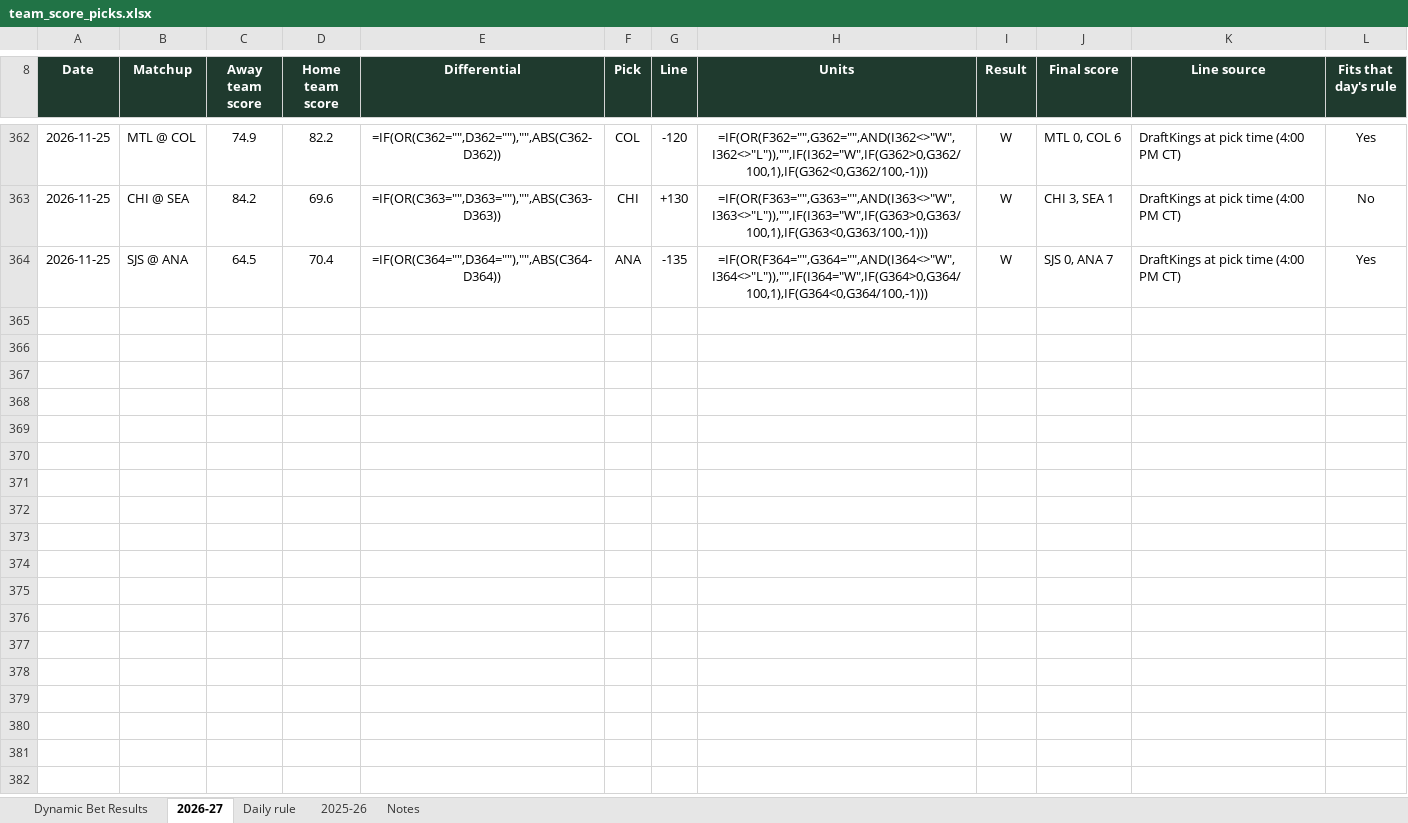
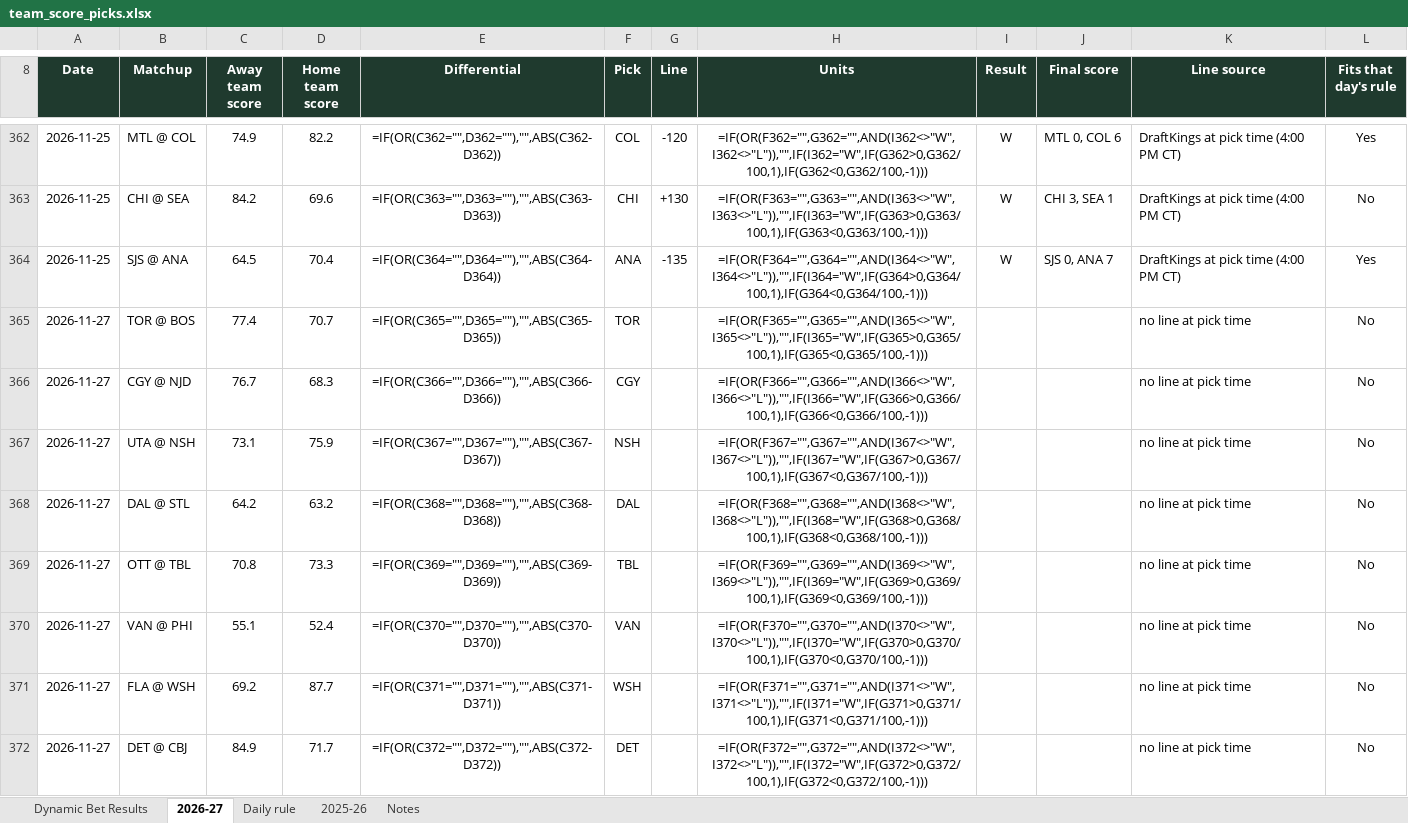
Before and after one commit to starsviz/starsviz.github.io, an Excel workbook: team_score_picks.xlsx, sheet 2026-27, drawn as a sheet; only a part is shown, gaps mark what is left out; values as stored, in another font and other column widths than the file's, no borders; formulas without a stored value are shown as written; conditional formats not drawn; the diff covers the shown part only; the diff names each change by its address in the sheet, - before the commit and + after, or states it on an @@ line.

```diff
--- a/team_score_picks.xlsx (sheet 2026-27)
+++ b/team_score_picks.xlsx (sheet 2026-27)
+row 365: 2026-11-27 | TOR @ BOS | 77.4 | 70.7 | =IF(OR(C365="",D365=""),"",ABS(C365-D365)) | TOR |  | =IF(OR(F365="",G365="",AND(I365<>"W",I365<>"L")),"",IF(I365="W",IF(G365>0,G365/100,1),IF(G365<0,G365/100,-1))) |  |  | no line at pick time | No
+row 366: 2026-11-27 | CGY @ NJD | 76.7 | 68.3 | =IF(OR(C366="",D366=""),"",ABS(C366-D366)) | CGY |  | =IF(OR(F366="",G366="",AND(I366<>"W",I366<>"L")),"",IF(I366="W",IF(G366>0,G366/100,1),IF(G366<0,G366/100,-1))) |  |  | no line at pick time | No
+row 367: 2026-11-27 | UTA @ NSH | 73.1 | 75.9 | =IF(OR(C367="",D367=""),"",ABS(C367-D367)) | NSH |  | =IF(OR(F367="",G367="",AND(I367<>"W",I367<>"L")),"",IF(I367="W",IF(G367>0,G367/100,1),IF(G367<0,G367/100,-1))) |  |  | no line at pick time | No
+row 368: 2026-11-27 | DAL @ STL | 64.2 | 63.2 | =IF(OR(C368="",D368=""),"",ABS(C368-D368)) | DAL |  | =IF(OR(F368="",G368="",AND(I368<>"W",I368<>"L")),"",IF(I368="W",IF(G368>0,G368/100,1),IF(G368<0,G368/100,-1))) |  |  | no line at pick time | No
+row 369: 2026-11-27 | OTT @ TBL | 70.8 | 73.3 | =IF(OR(C369="",D369=""),"",ABS(C369-D369)) | TBL |  | =IF(OR(F369="",G369="",AND(I369<>"W",I369<>"L")),"",IF(I369="W",IF(G369>0,G369/100,1),IF(G369<0,G369/100,-1))) |  |  | no line at pick time | No
+row 370: 2026-11-27 | VAN @ PHI | 55.1 | 52.4 | =IF(OR(C370="",D370=""),"",ABS(C370-D370)) | VAN |  | =IF(OR(F370="",G370="",AND(I370<>"W",I370<>"L")),"",IF(I370="W",IF(G370>0,G370/100,1),IF(G370<0,G370/100,-1))) |  |  | no line at pick time | No
+row 371: 2026-11-27 | FLA @ WSH | 69.2 | 87.7 | =IF(OR(C371="",D371=""),"",ABS(C371-D371)) | WSH |  | =IF(OR(F371="",G371="",AND(I371<>"W",I371<>"L")),"",IF(I371="W",IF(G371>0,G371/100,1),IF(G371<0,G371/100,-1))) |  |  | no line at pick time | No
+row 372: 2026-11-27 | DET @ CBJ | 84.9 | 71.7 | =IF(OR(C372="",D372=""),"",ABS(C372-D372)) | DET |  | =IF(OR(F372="",G372="",AND(I372<>"W",I372<>"L")),"",IF(I372="W",IF(G372>0,G372/100,1),IF(G372<0,G372/100,-1))) |  |  | no line at pick time | No
```
Also changed, not shown: 7 added rows and 4 edited cells elsewhere in this sheet, sheet Notes, 2 other files.
